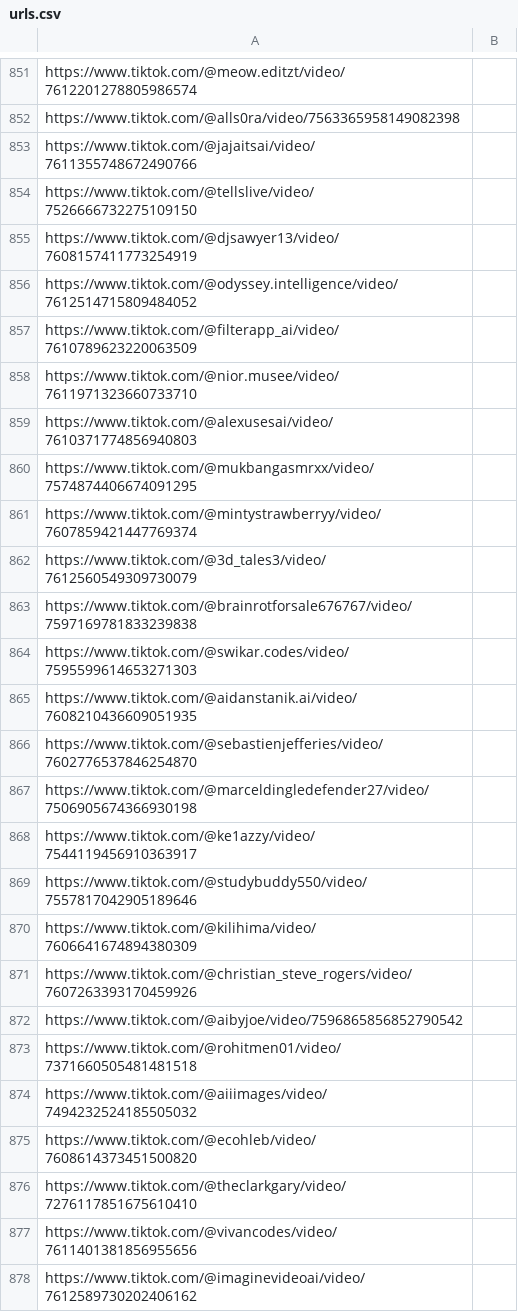
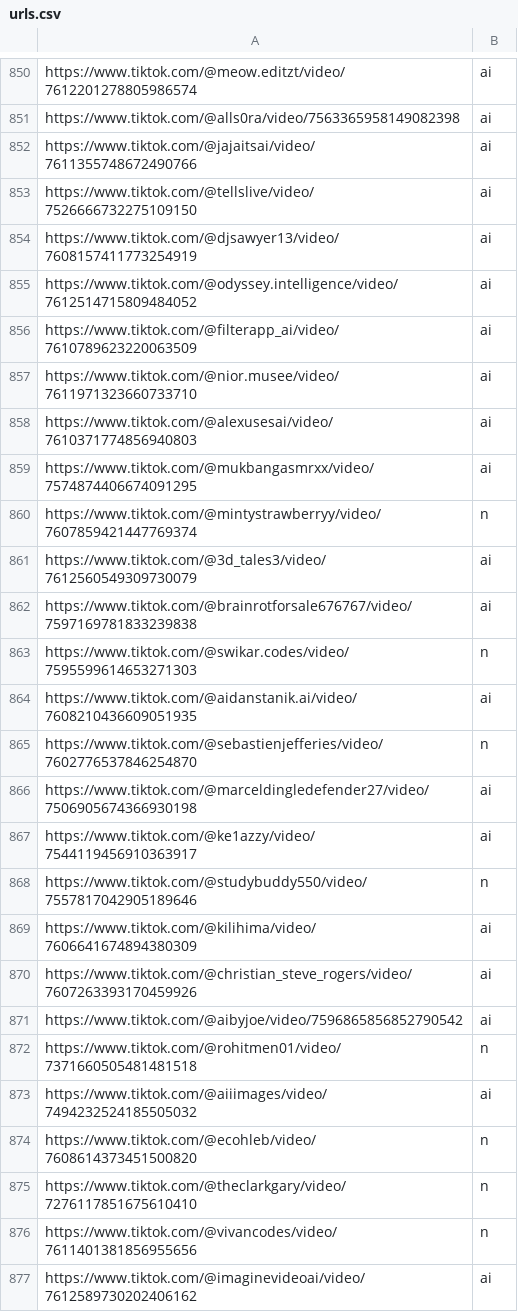
Before and after one commit to tat400pinglife/Video_detection_model-WIP-, a CSV file: scripts/scraper/csvs/urls.csv, drawn as a sheet; only a part is shown, gaps mark what is left out; addresses are those after the commit; the diff covers the shown part only; the diff names each change by its address in the sheet, - before the commit and + after, or states it on an @@ line.

```diff
--- a/scripts/scraper/csvs/urls.csv
+++ b/scripts/scraper/csvs/urls.csv
-B850:B859: (empty)
+B850:B859: ai
-B860: (empty)
+B860: n
-B861:B862: (empty)
+B861:B862: ai
-B863: (empty)
+B863: n
-B864: (empty)
+B864: ai
-B865: (empty)
+B865: n
-B866:B867: (empty)
+B866:B867: ai
-B868: (empty)
+B868: n
-B869:B871: (empty)
+B869:B871: ai
-B872: (empty)
+B872: n
-B873: (empty)
+B873: ai
-B874:B876: (empty)
+B874:B876: n
-B877: (empty)
+B877: ai
```
Also changed, not shown: 1 removed row and 78 edited cells elsewhere in this file.
